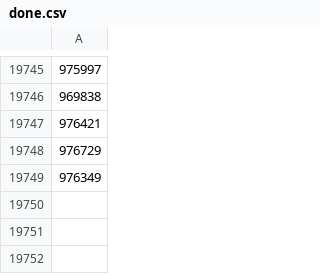
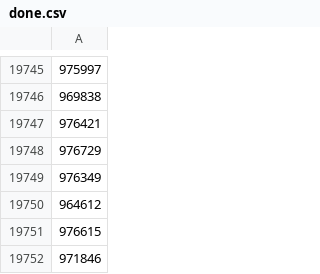
Before and after one commit to skyinthehand/smash_database, a CSV file: state/startgg/done.csv, drawn as a sheet; only a part is shown, gaps mark what is left out.

```diff
--- a/state/startgg/done.csv
+++ b/state/startgg/done.csv
@@ -19749 +19749,4 @@
 976349
+964612
+976615
+971846
```
Also changed, not shown: 18 other files.
